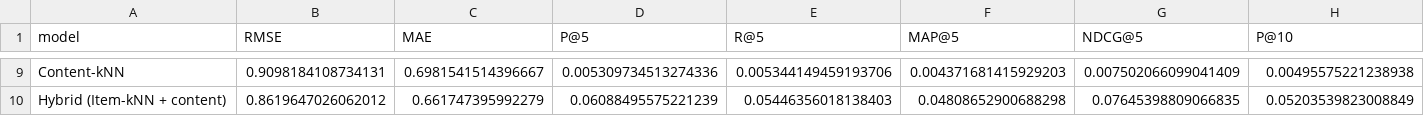
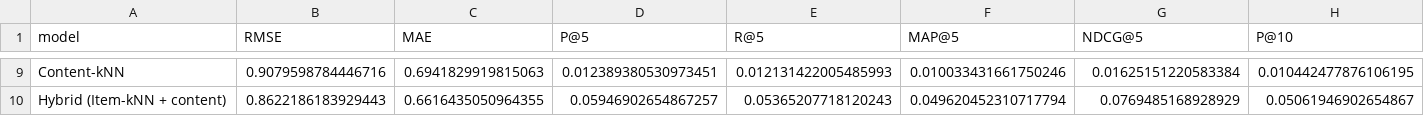
Before and after one commit to PaarthMaharshi/WhatShouldIWatchToday, a CSV file: artifacts/results.csv, drawn as a sheet; only a part is shown, gaps mark what is left out; the diff covers the shown part only; the diff names each change by its address in the sheet, - before the commit and + after, or states it on an @@ line.

```diff
--- a/artifacts/results.csv
+++ b/artifacts/results.csv
-B9 (RMSE): 0.9098184108734131
+B9 (RMSE): 0.9079598784446716
-C9 (MAE): 0.6981541514396667
+C9 (MAE): 0.6941829919815063
-D9 (P@5): 0.005309734513274336
+D9 (P@5): 0.012389380530973451
-E9 (R@5): 0.005344149459193706
+E9 (R@5): 0.012131422005485993
-F9 (MAP@5): 0.004371681415929203
+F9 (MAP@5): 0.010033431661750246
-G9 (NDCG@5): 0.007502066099041409
+G9 (NDCG@5): 0.01625151220583384
-H9 (P@10): 0.00495575221238938
+H9 (P@10): 0.010442477876106195
-B10 (RMSE): 0.8619647026062012
+B10 (RMSE): 0.8622186183929443
-C10 (MAE): 0.661747395992279
+C10 (MAE): 0.6616435050964355
-D10 (P@5): 0.06088495575221239
+D10 (P@5): 0.05946902654867257
-E10 (R@5): 0.05446356018138403
+E10 (R@5): 0.05365207718120243
-F10 (MAP@5): 0.04808652900688298
+F10 (MAP@5): 0.049620452310717794
-G10 (NDCG@5): 0.07645398809066835
+G10 (NDCG@5): 0.0769485168928929
-H10 (P@10): 0.05203539823008849
+H10 (P@10): 0.05061946902654867
```
Also changed, not shown: 136 edited cells elsewhere in this file, 18 other files.
